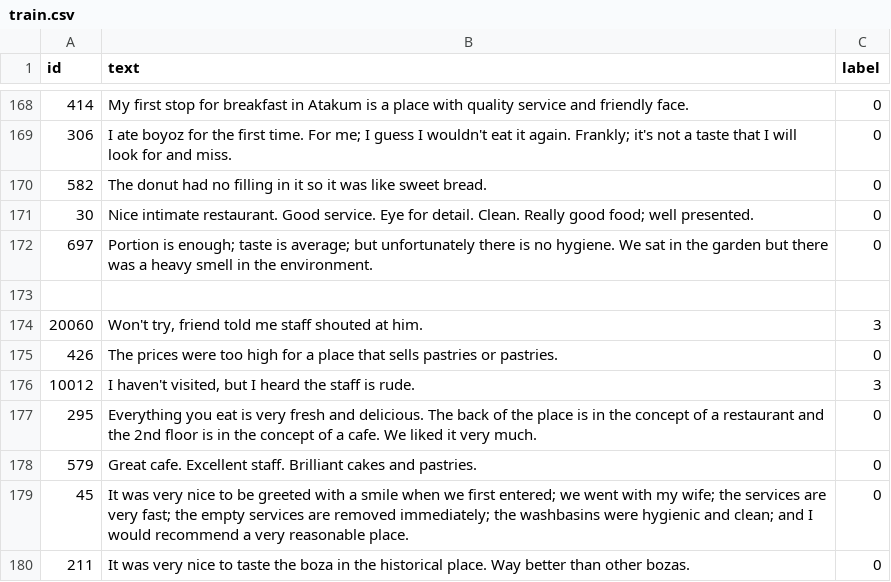
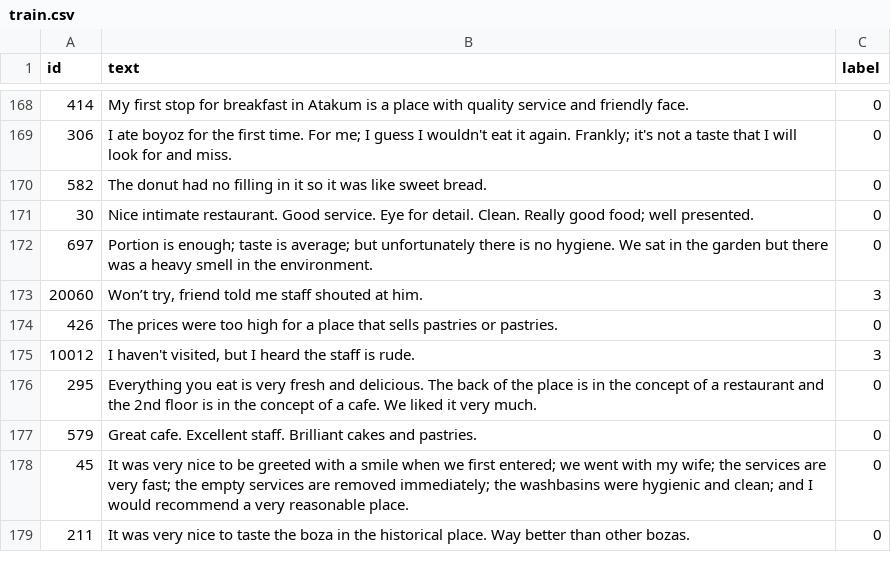
Before and after one commit to alsonsim/Syntax-Squad, a CSV file: review-filter/data/processed/train.csv, drawn as a sheet; only a part is shown, gaps mark what is left out.

```diff
--- a/review-filter/data/processed/train.csv
+++ b/review-filter/data/processed/train.csv
@@ -172,4 +172,3 @@ id,text,label
 697,Portion is enough; taste is average; but unfortunately there is no hygiene. We sat in the garden but there was a heavy smell in the environment.,0
-
-20060,"Won't try, friend told me staff shouted at him.",3
+20060,"Won’t try, friend told me staff shouted at him.",3
 426,The prices were too high for a place that sells pastries or pastries.,0
```
Also changed, not shown: review-filter/outputs/preds/ensemble_test.csv, review-filter/outputs/preds/tfidf_lr_test.csv, 10 other files.
